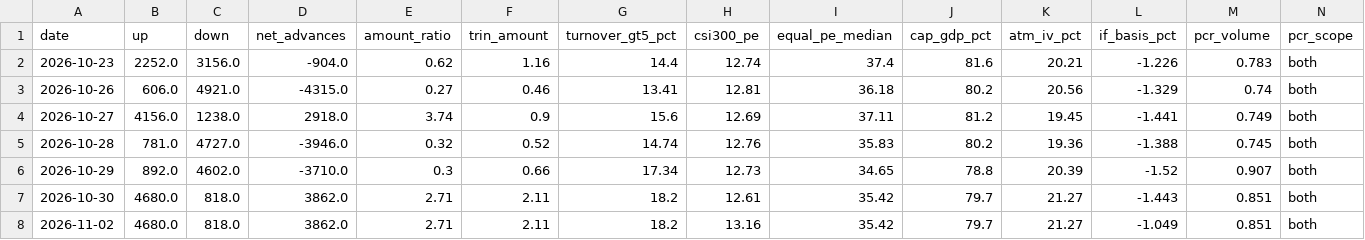
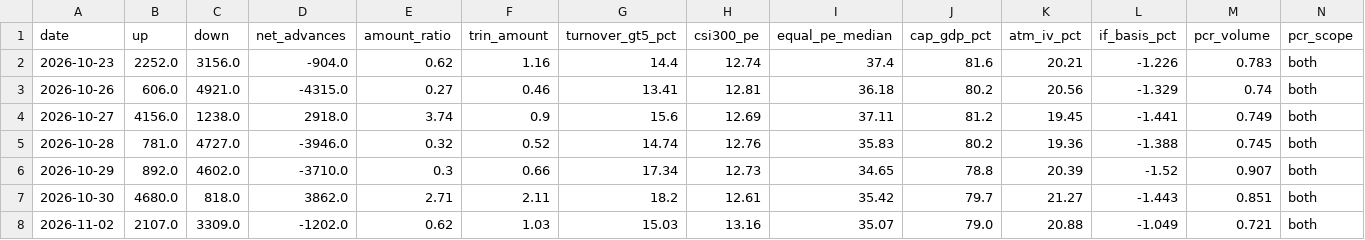
Before and after one commit to zlmnls/blues, a CSV file: dashboard/data/history/market_daily.csv, drawn as a sheet.

```diff
--- a/dashboard/data/history/market_daily.csv
+++ b/dashboard/data/history/market_daily.csv
@@ -7,2 +7,2 @@ date,up,down,net_advances,amount_ratio,trin_amount,turnover_gt5_pct,csi300_pe,eq
 2026-10-30,4680.0,818.0,3862.0,2.71,2.11,18.2,12.61,35.42,79.7,21.27,-1.443,0.851,both
-2026-11-02,4680.0,818.0,3862.0,2.71,2.11,18.2,13.16,35.42,79.7,21.27,-1.049,0.851,both
+2026-11-02,2107.0,3309.0,-1202.0,0.62,1.03,15.03,13.16,35.07,79.0,20.88,-1.049,0.721,both
```
Also changed, not shown: dashboard/data/history/sse_pcr.csv, dashboard/data/history/szse_pcr.csv, 3 other files.
